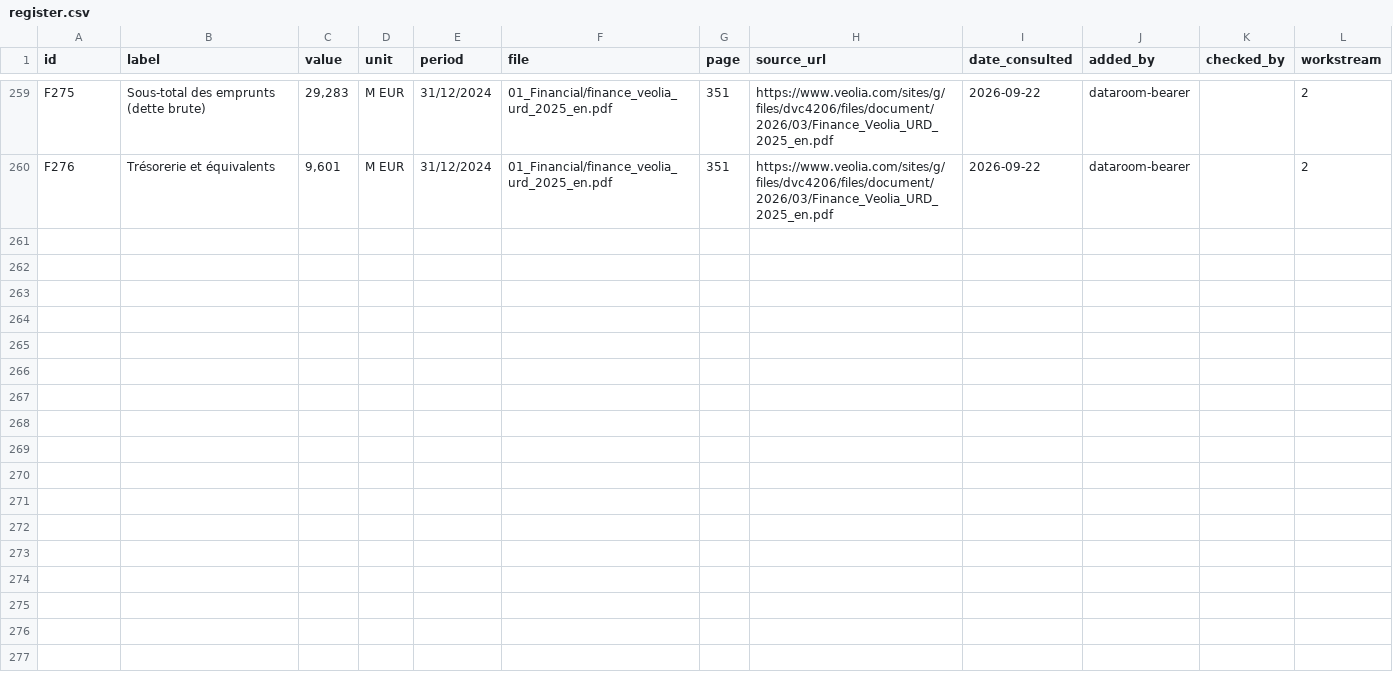
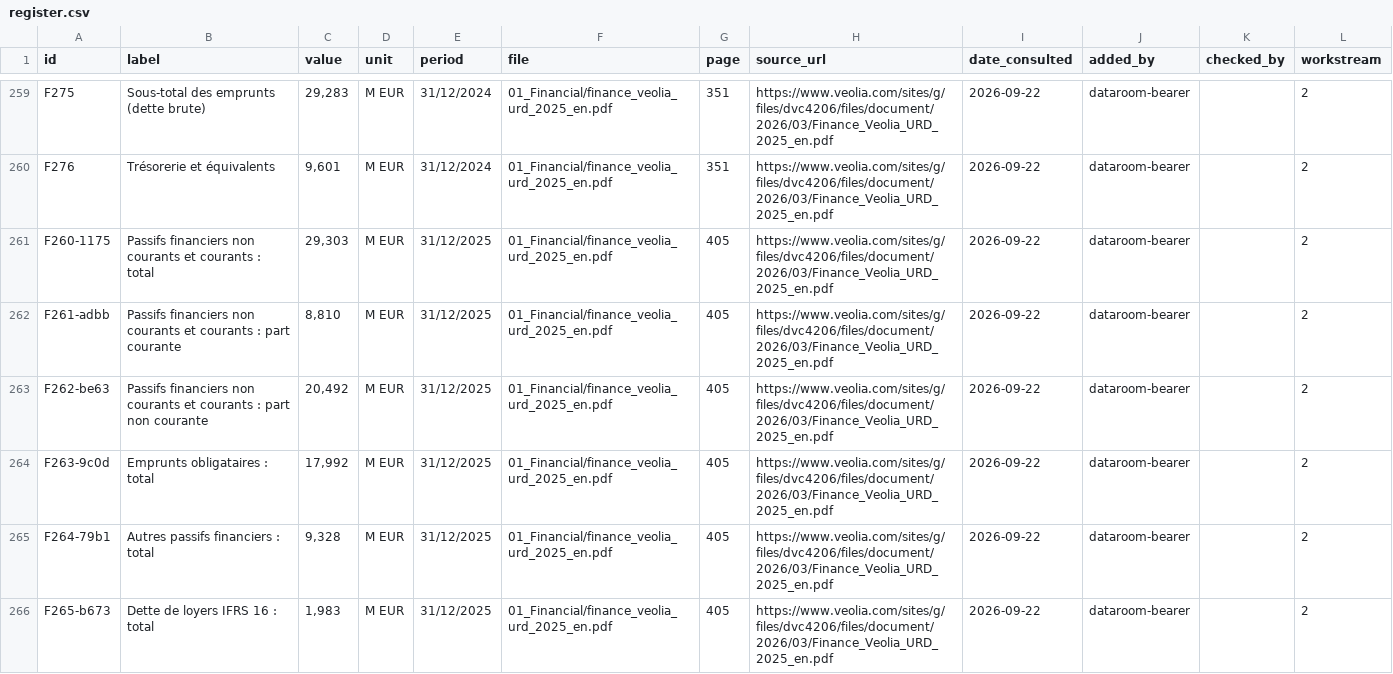
Before and after one commit to PurpleGuys/VPS-dataroom-lecture-seule-, a CSV file: 00_Admin/register.csv, drawn as a sheet; only a part is shown, gaps mark what is left out; the diff covers the shown part only.

Commit message:
Dépôt via MCP : register.csv

```diff
--- a/00_Admin/register.csv
+++ b/00_Admin/register.csv
@@ -260 +260,7 @@ F275,Sous-total des emprunts (dette brute),"29,283",M EUR,31/12/2024,01_Financia
 F276,Trésorerie et équivalents,"9,601",M EUR,31/12/2024,01_Financial/finance_veolia_urd_2025_en.pdf,351,https://www.veolia.com/sites/g/files/dvc4206/files/document/2026/03/Finance_Veolia_URD_2025_en.pdf,2026-09-22,dataroom-bearer,,2
+F260-1175,Passifs financiers non courants et courants : total,"29,303",M EUR,31/12/2025,01_Financial/finance_veolia_urd_2025_en.pdf,405,https://www.veolia.com/sites/g/files/dvc4206/files/document/2026/03/Finance_Veolia_URD_2025_en.pdf,2026-09-22,dataroom-bearer,,2
+F261-adbb,Passifs financiers non courants et courants : part courante,"8,810",M EUR,31/12/2025,01_Financial/finance_veolia_urd_2025_en.pdf,405,https://www.veolia.com/sites/g/files/dvc4206/files/document/2026/03/Finance_Veolia_URD_2025_en.pdf,2026-09-22,dataroom-bearer,,2
+F262-be63,Passifs financiers non courants et courants : part non courante,"20,492",M EUR,31/12/2025,01_Financial/finance_veolia_urd_2025_en.pdf,405,https://www.veolia.com/sites/g/files/dvc4206/files/document/2026/03/Finance_Veolia_URD_2025_en.pdf,2026-09-22,dataroom-bearer,,2
+F263-9c0d,Emprunts obligataires : total,"17,992",M EUR,31/12/2025,01_Financial/finance_veolia_urd_2025_en.pdf,405,https://www.veolia.com/sites/g/files/dvc4206/files/document/2026/03/Finance_Veolia_URD_2025_en.pdf,2026-09-22,dataroom-bearer,,2
+F264-79b1,Autres passifs financiers : total,"9,328",M EUR,31/12/2025,01_Financial/finance_veolia_urd_2025_en.pdf,405,https://www.veolia.com/sites/g/files/dvc4206/files/document/2026/03/Finance_Veolia_URD_2025_en.pdf,2026-09-22,dataroom-bearer,,2
+F265-b673,Dette de loyers IFRS 16 : total,"1,983",M EUR,31/12/2025,01_Financial/finance_veolia_urd_2025_en.pdf,405,https://www.veolia.com/sites/g/files/dvc4206/files/document/2026/03/Finance_Veolia_URD_2025_en.pdf,2026-09-22,dataroom-bearer,,2
```
Also changed, not shown: 6 added rows elsewhere in this file.
